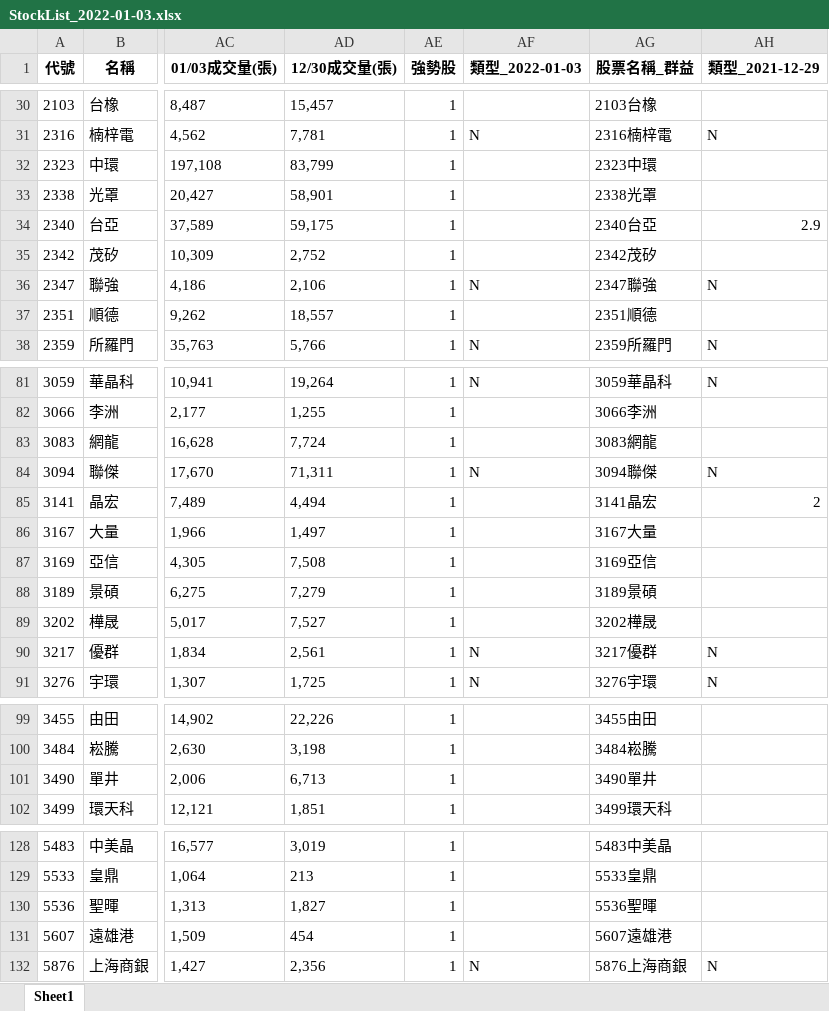
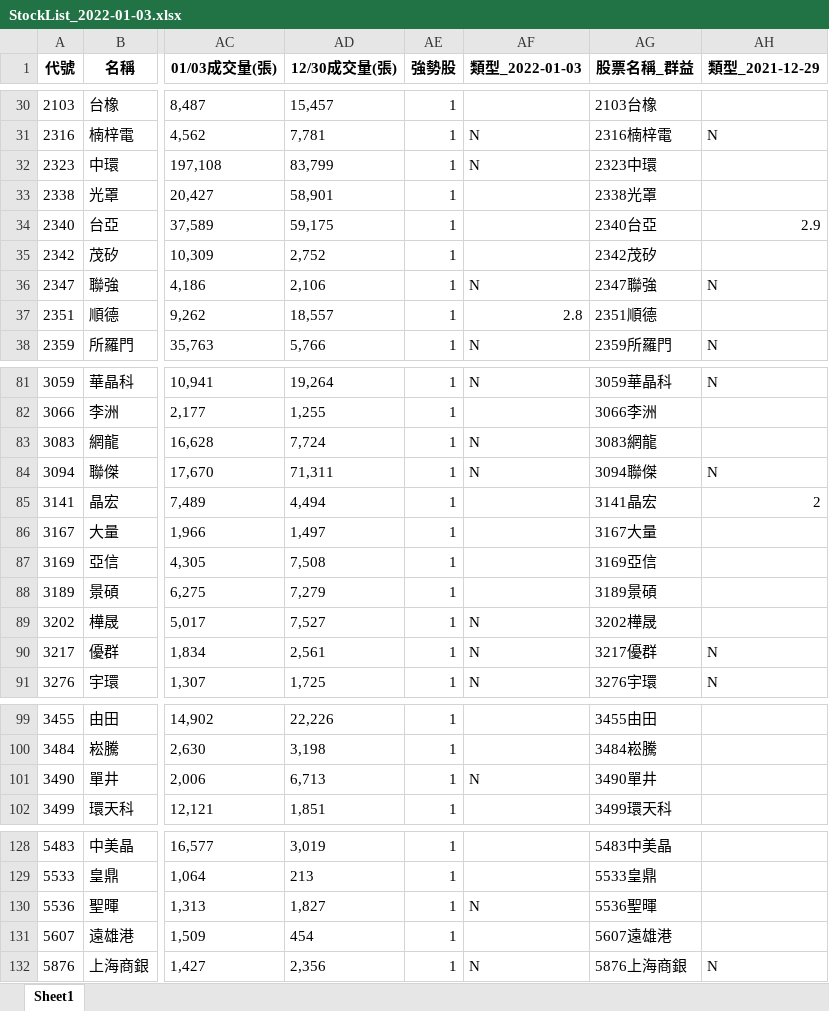
Before and after one commit to raywugithub/GoodInfo, an Excel workbook: StockList_2022-01-03.xlsx, sheet Sheet1, drawn as a sheet; only a part is shown, gaps mark what is left out; values as stored, in another font and other column widths than the file's, no borders; the diff covers the shown part only; the diff names each change by its address in the sheet, - before the commit and + after, or states it on an @@ line.

```diff
--- a/StockList_2022-01-03.xlsx (sheet Sheet1)
+++ b/StockList_2022-01-03.xlsx (sheet Sheet1)
-AF32 (類型_2022-01-03): (empty)
+AF32 (類型_2022-01-03): N
-AF37 (類型_2022-01-03): (empty)
+AF37 (類型_2022-01-03): 2.8
-AF83 (類型_2022-01-03): (empty)
+AF83 (類型_2022-01-03): N
-AF89 (類型_2022-01-03): (empty)
+AF89 (類型_2022-01-03): N
-AF101 (類型_2022-01-03): (empty)
+AF101 (類型_2022-01-03): N
-AF130 (類型_2022-01-03): (empty)
+AF130 (類型_2022-01-03): N
```
Also changed, not shown: 11 edited cells elsewhere in this sheet.
